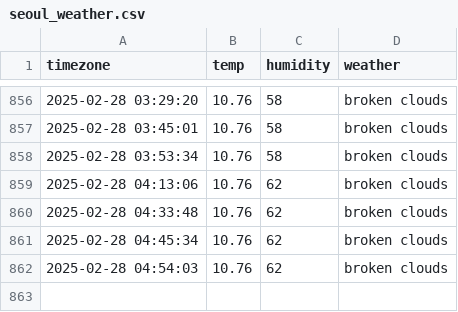
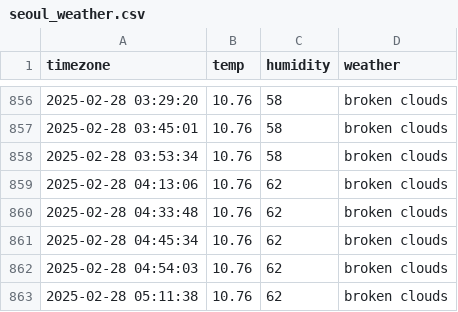
Before and after one commit to jaehoon3123213/seoul_weather, a CSV file: seoul_weather.csv, drawn as a sheet; only a part is shown, gaps mark what is left out; the diff names each change by its address in the sheet, - before the commit and + after, or states it on an @@ line.

```diff
--- a/seoul_weather.csv
+++ b/seoul_weather.csv
+row 863: 2025-02-28 05:11:38 | 10.76 | 62 | broken clouds
```
